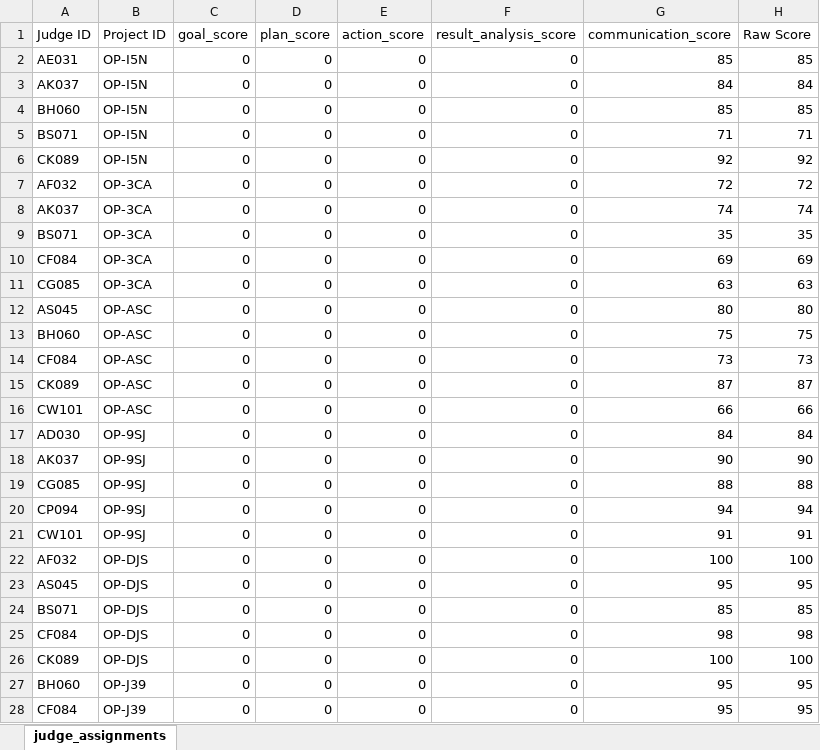
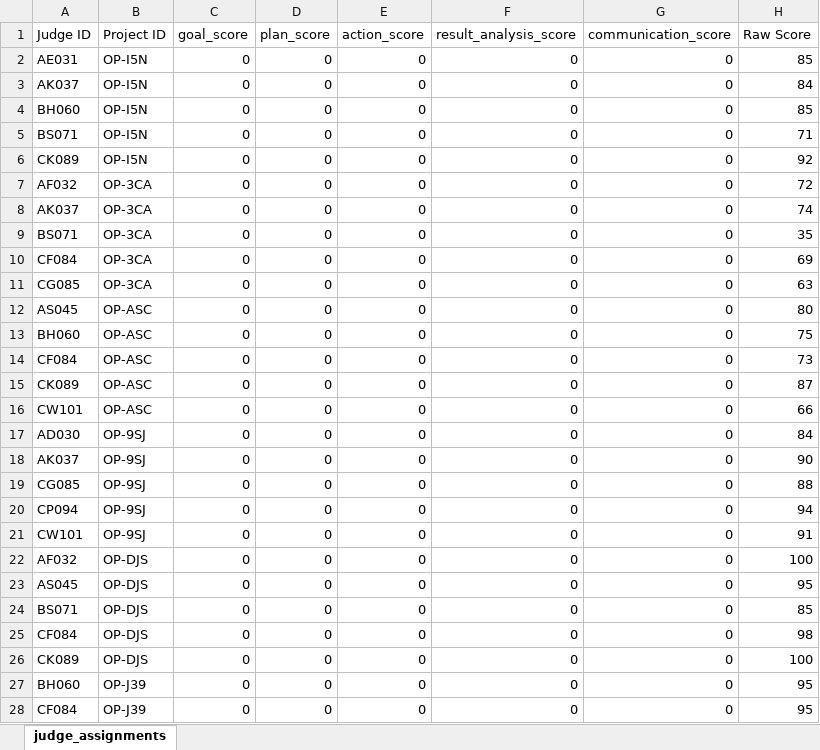
Before and after one commit to drc1313/4-pavan-rahul, an Excel workbook: spreedsheets/judge_assignments.xlsm, sheet judge_assignments, drawn as a sheet; only a part is shown; values as stored, in another font and other column widths than the file's, no borders; the diff covers the shown part only; the diff names each change by its address in the sheet, - before the commit and + after, or states it on an @@ line.

```diff
--- a/spreedsheets/judge_assignments.xlsm (sheet judge_assignments)
+++ b/spreedsheets/judge_assignments.xlsm (sheet judge_assignments)
-G2 (communication_score): 85
+G2 (communication_score): 0
-G3 (communication_score): 84
+G3 (communication_score): 0
-G4 (communication_score): 85
+G4 (communication_score): 0
-G5 (communication_score): 71
+G5 (communication_score): 0
-G6 (communication_score): 92
+G6 (communication_score): 0
-G7 (communication_score): 72
+G7 (communication_score): 0
-G8 (communication_score): 74
+G8 (communication_score): 0
-G9 (communication_score): 35
+G9 (communication_score): 0
-G10 (communication_score): 69
+G10 (communication_score): 0
-G11 (communication_score): 63
+G11 (communication_score): 0
-G12 (communication_score): 80
+G12 (communication_score): 0
-G13 (communication_score): 75
+G13 (communication_score): 0
-G14 (communication_score): 73
+G14 (communication_score): 0
-G15 (communication_score): 87
+G15 (communication_score): 0
-G16 (communication_score): 66
+G16 (communication_score): 0
-G17 (communication_score): 84
+G17 (communication_score): 0
-G18 (communication_score): 90
+G18 (communication_score): 0
-G19 (communication_score): 88
+G19 (communication_score): 0
-G20 (communication_score): 94
+G20 (communication_score): 0
-G21 (communication_score): 91
+G21 (communication_score): 0
-G22 (communication_score): 100
+G22 (communication_score): 0
-G23 (communication_score): 95
+G23 (communication_score): 0
-G24 (communication_score): 85
+G24 (communication_score): 0
-G25 (communication_score): 98
+G25 (communication_score): 0
-G26 (communication_score): 100
+G26 (communication_score): 0
-G27:G28 (communication_score): 95
+G27:G28 (communication_score): 0
```
Also changed, not shown: 275 edited cells elsewhere in this sheet, 4 other files.
